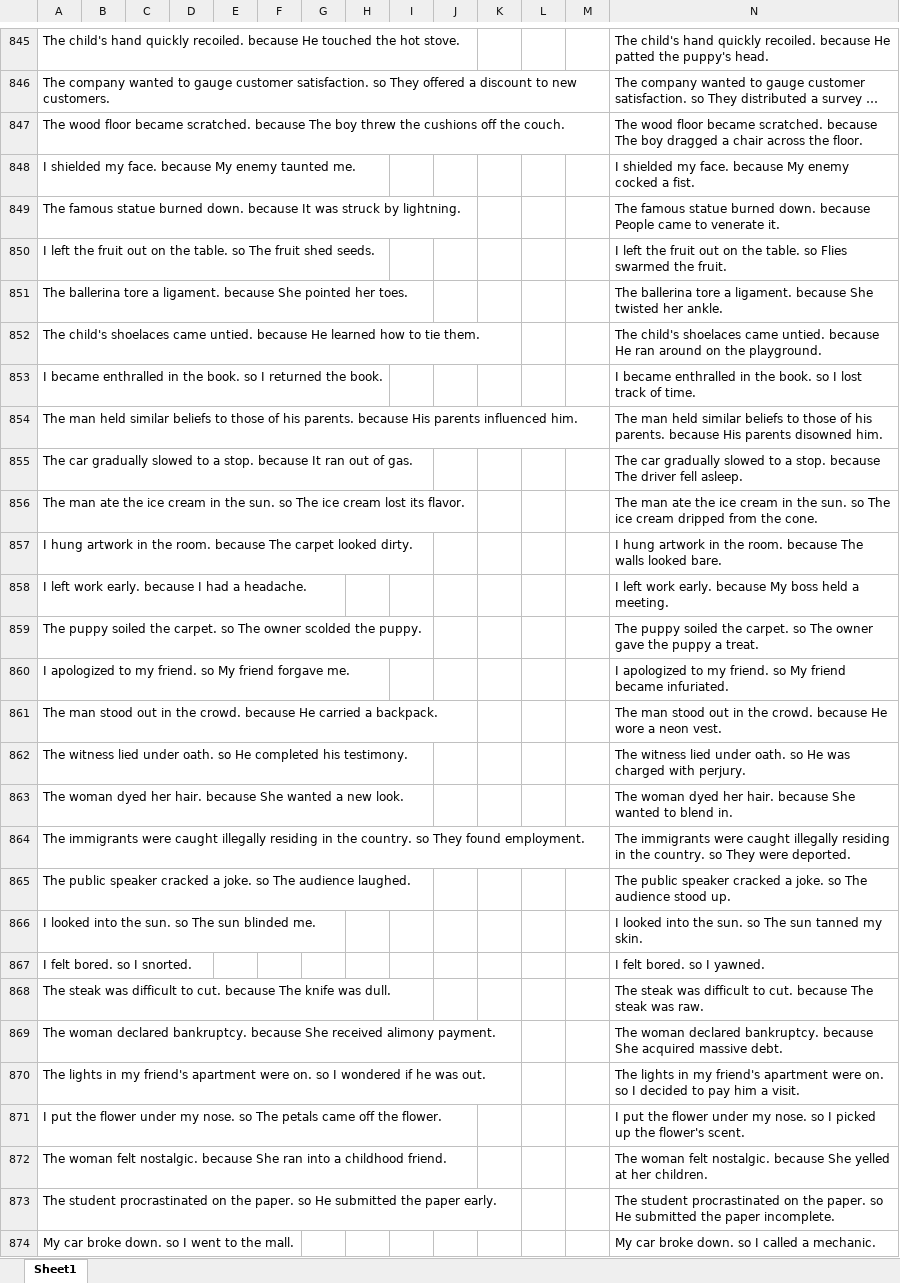
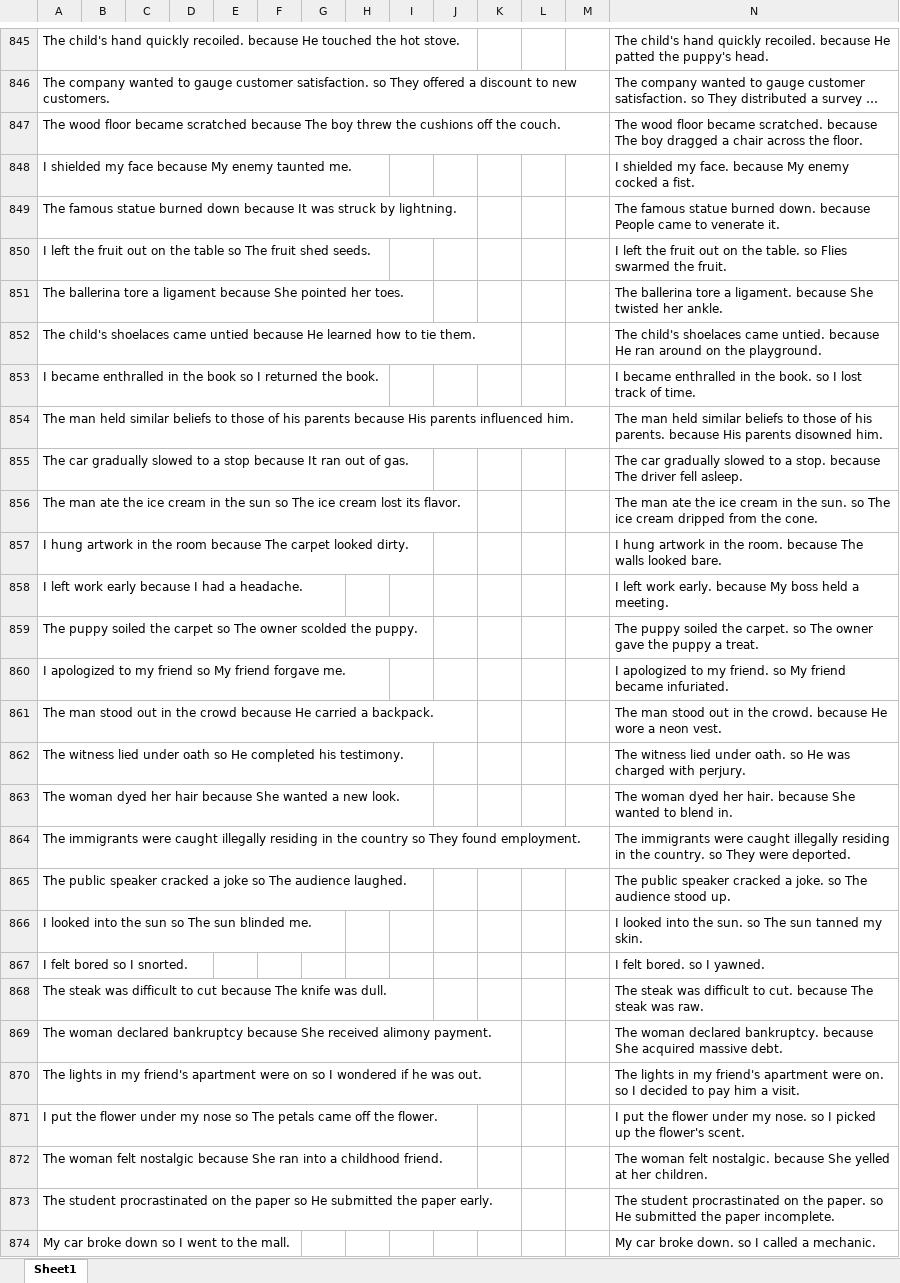
Before and after one commit to avinashsivaraman/copa, an Excel workbook: source/sentence.xlsx, sheet Sheet1, drawn as a sheet; only a part is shown, gaps mark what is left out; long unchanged cells end in …; values as stored, in another font and other column widths than the file's, no borders; the diff covers the shown part only; the diff names each change by its address in the sheet, - before the commit and + after, or states it on an @@ line.

Commit message:
dataset

```diff
--- a/source/sentence.xlsx (sheet Sheet1)
+++ b/source/sentence.xlsx (sheet Sheet1)
-A847: …floor became scratched. because The…
+A847: …floor became scratched because The…
-A848: …shielded my face. because My…
+A848: …shielded my face because My…
-A849: …statue burned down. because It…
+A849: …statue burned down because It…
-A850: …on the table. so The…
+A850: …on the table so The…
-A851: …tore a ligament. because She…
+A851: …tore a ligament because She…
-A852: …shoelaces came untied. because He…
+A852: …shoelaces came untied because He…
-A853: …in the book. so I…
+A853: …in the book so I…
-A854: …of his parents. because His…
+A854: …of his parents because His…
-A855: …to a stop. because It…
+A855: …to a stop because It…
-A856: …in the sun. so The…
+A856: …in the sun so The…
-A857: …in the room. because The…
+A857: …in the room because The…
-A858: I left work early. because I had a headache.
+A858: I left work early because I had a headache.
-A859: …soiled the carpet. so The…
+A859: …soiled the carpet so The…
-A860: …to my friend. so My…
+A860: …to my friend so My…
-A861: …in the crowd. because He…
+A861: …in the crowd because He…
-A862: …lied under oath. so He…
+A862: …lied under oath so He…
-A863: …dyed her hair. because She…
+A863: …dyed her hair because She…
-A864: …in the country. so They…
+A864: …in the country so They…
-A865: …cracked a joke. so The…
+A865: …cracked a joke so The…
-A866: I looked into the sun. so The sun blinded me.
+A866: I looked into the sun so The sun blinded me.
-A867: I felt bored. so I snorted.
+A867: I felt bored so I snorted.
-A868: …difficult to cut. because The…
+A868: …difficult to cut because The…
-A869: …woman declared bankruptcy. because She…
+A869: …woman declared bankruptcy because She…
-A870: …apartment were on. so I…
+A870: …apartment were on so I…
-A871: …under my nose. so The…
+A871: …under my nose so The…
-A872: …woman felt nostalgic. because She…
+A872: …woman felt nostalgic because She…
-A873: …on the paper. so He…
+A873: …on the paper so He…
-A874: My car broke down. so I went to the mall.
+A874: My car broke down so I went to the mall.
```
Also changed, not shown: 241 edited cells elsewhere in this sheet.
